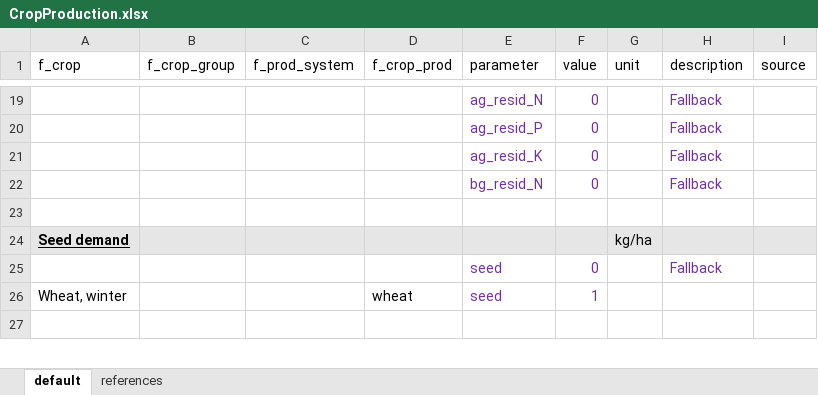
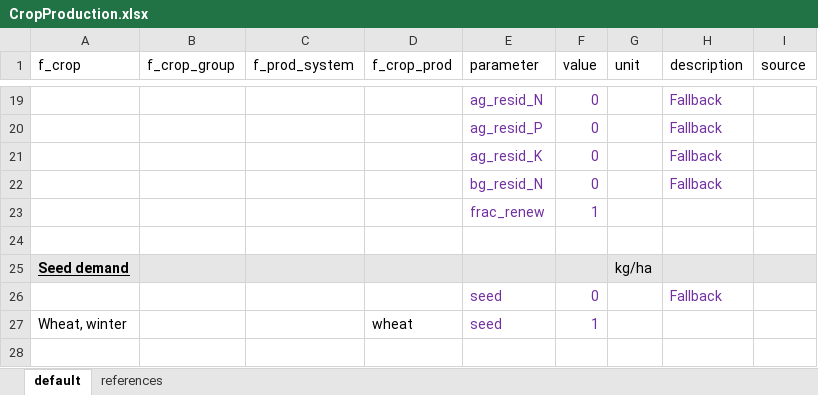
Before and after one commit to SLU-foodsystems/CIBUSmod, an Excel workbook: mini/data/default/CropProduction.xlsx, sheet default, drawn as a sheet; only a part is shown, gaps mark what is left out; values as stored, in another font and other column widths than the file's, no borders; the diff names each change by its address in the sheet, - before the commit and + after, or states it on an @@ line.

Commit message:
Add missing frac_renew par to mini dataset

```diff
--- a/mini/data/default/CropProduction.xlsx (sheet default)
+++ b/mini/data/default/CropProduction.xlsx (sheet default)
+row 23:  |  |  |  | frac_renew | 1
```
